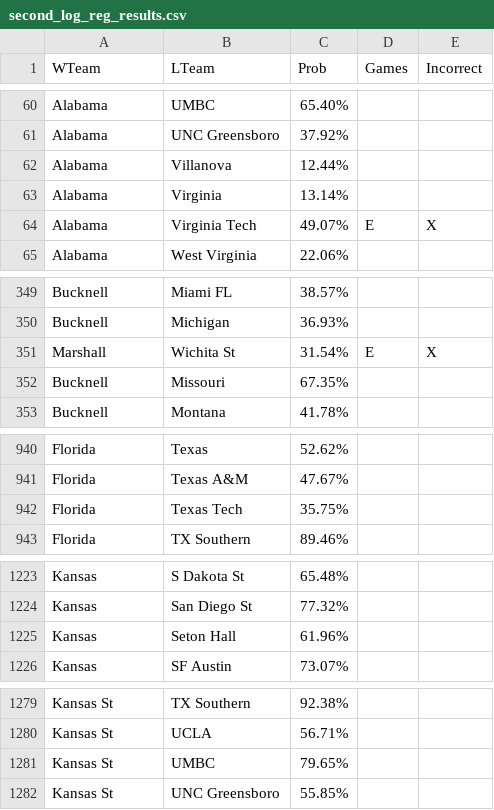
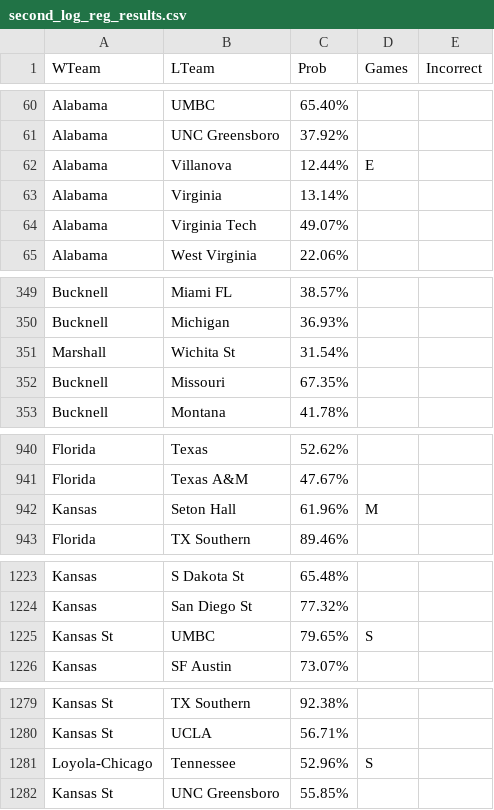
Before and after one commit to bobcurrie/2018_ncaa_tourney_men, a CSV file: notebooks/second_log_reg_results.csv, drawn as a sheet; only a part is shown, gaps mark what is left out; the diff covers the shown part only.

```diff
--- a/notebooks/second_log_reg_results.csv
+++ b/notebooks/second_log_reg_results.csv
@@ -61,5 +61,5 @@ Alabama,UMBC,65.40%,,
 Alabama,UNC Greensboro,37.92%,,
-Alabama,Villanova,12.44%,,
+Alabama,Villanova,12.44%,E,
 Alabama,Virginia,13.14%,,
-Alabama,Virginia Tech,49.07%,E,X
+Alabama,Virginia Tech,49.07%,,
 Alabama,West Virginia,22.06%,,
@@ -350,3 +350,3 @@ Bucknell,Miami FL,38.57%,,
 Bucknell,Michigan,36.93%,,
-Marshall,Wichita St,31.54%,E,X
+Marshall,Wichita St,31.54%,,
 Bucknell,Missouri,67.35%,,
@@ -941,3 +941,3 @@ Florida,Texas,52.62%,,
 Florida,Texas A&M,47.67%,,
-Florida,Texas Tech,35.75%,,
+Kansas,Seton Hall,61.96%,M,
 Florida,TX Southern,89.46%,,
@@ -1224,3 +1224,3 @@ Kansas,S Dakota St,65.48%,,
 Kansas,San Diego St,77.32%,,
-Kansas,Seton Hall,61.96%,,
+Kansas St,UMBC,79.65%,S,
 Kansas,SF Austin,73.07%,,
@@ -1280,3 +1280,3 @@ Kansas St,TX Southern,92.38%,,
 Kansas St,UCLA,56.71%,,
-Kansas St,UMBC,79.65%,,
+Loyola-Chicago,Tennessee,52.96%,S,
 Kansas St,UNC Greensboro,55.85%,,
```
Also changed, not shown: 10 added rows, 10 removed rows and 38 edited cells elsewhere in this file, notebooks/logreg_seed_starter2.csv, notebooks/second_log_reg_results2.csv, 11 other files.
